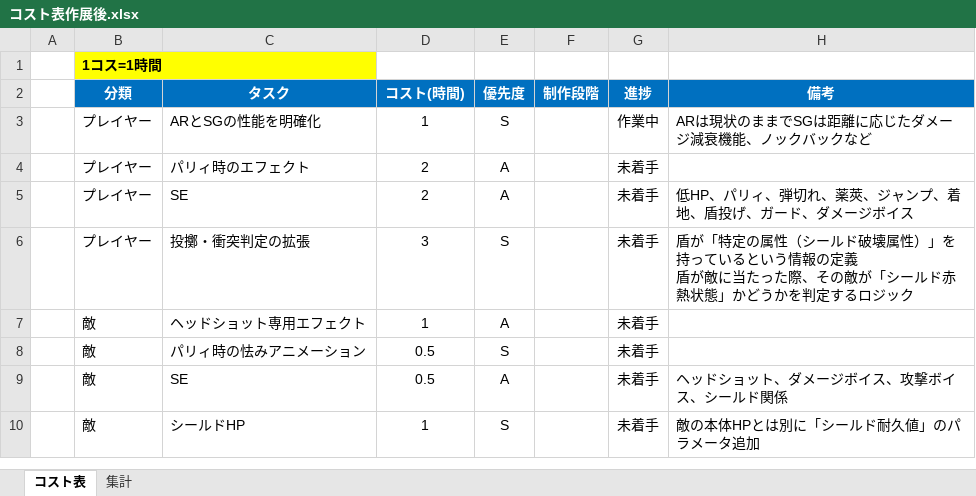
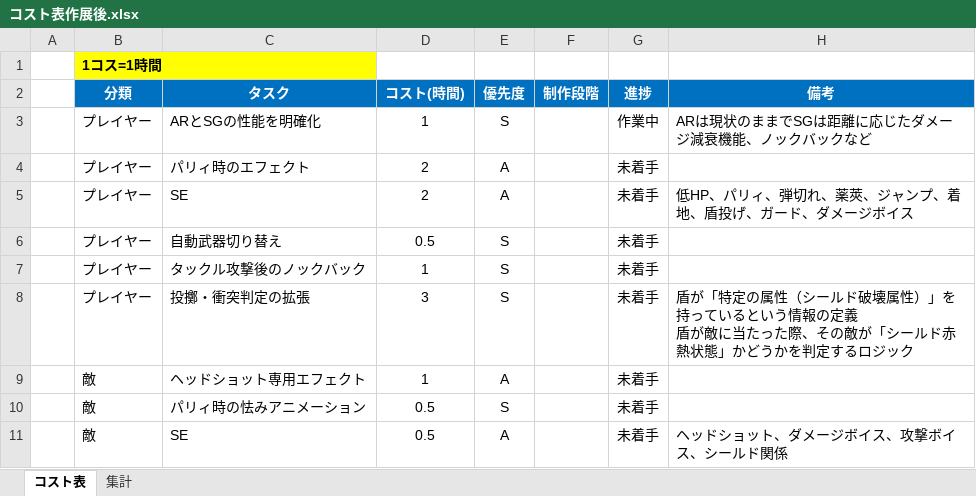
Before and after one commit to meronpanun/MyGame3D2, an Excel workbook: コスト表作展後.xlsx, sheet コスト表, drawn as a sheet; only a part is shown; the shorter side is filled out with more unchanged rows; values as stored, in another font and other column widths than the file's, no borders; the diff names each change by its address in the sheet, - before the commit and + after, or states it on an @@ line.

```diff
--- a/コスト表作展後.xlsx (sheet コスト表)
+++ b/コスト表作展後.xlsx (sheet コスト表)
+row 6:  | プレイヤー | 自動武器切り替え | 0.5 | S |  | 未着手
+row 7:  | プレイヤー | タックル攻撃後のノックバック | 1 | S |  | 未着手
```
Also changed, not shown: sheet 集計, 12 other files.
